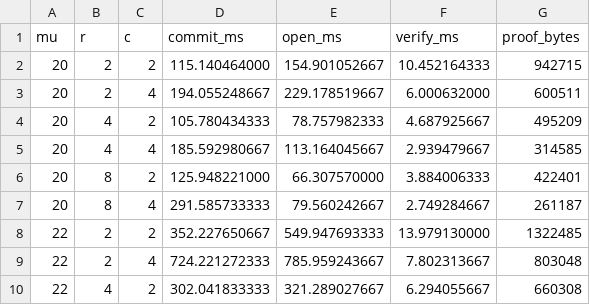
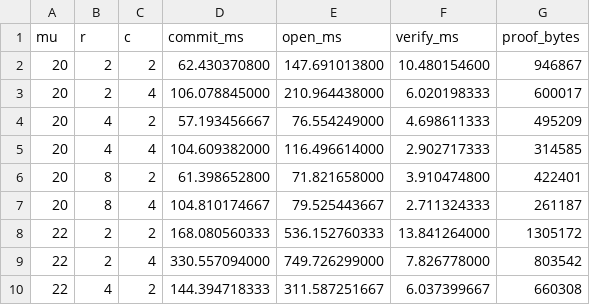
Before and after one commit to jjllzhang/HyperFold, a CSV file: results/m127-rs.csv, drawn as a sheet; only a part is shown; the diff covers the shown part only.

```diff
--- a/results/m127-rs.csv
+++ b/results/m127-rs.csv
@@ -1,10 +1,10 @@
 mu,r,c,commit_ms,open_ms,verify_ms,proof_bytes
-20,2,2,115.140464000,154.901052667,10.452164333,942715
-20,2,4,194.055248667,229.178519667,6.000632000,600511
-20,4,2,105.780434333,78.757982333,4.687925667,495209
-20,4,4,185.592980667,113.164045667,2.939479667,314585
-20,8,2,125.948221000,66.307570000,3.884006333,422401
-20,8,4,291.585733333,79.560242667,2.749284667,261187
-22,2,2,352.227650667,549.947693333,13.979130000,1322485
-22,2,4,724.221272333,785.959243667,7.802313667,803048
-22,4,2,302.041833333,321.289027667,6.294055667,660308
+20,2,2,62.430370800,147.691013800,10.480154600,946867
+20,2,4,106.078845000,210.964438000,6.020198333,600017
+20,4,2,57.193456667,76.554249000,4.698611333,495209
+20,4,4,104.609382000,116.496614000,2.902717333,314585
+20,8,2,61.398652800,71.821658000,3.910474800,422401
+20,8,4,104.810174667,79.525443667,2.711324333,261187
+22,2,2,168.080560333,536.152760333,13.841264000,1305172
+22,2,4,330.557094000,749.726299000,7.826778000,803542
+22,4,2,144.394718333,311.587251667,6.037399667,660308
```
Also changed, not shown: 89 edited cells elsewhere in this file, results/goldilocks-qa.csv, results/goldilocks-rs.csv, 11 other files.
